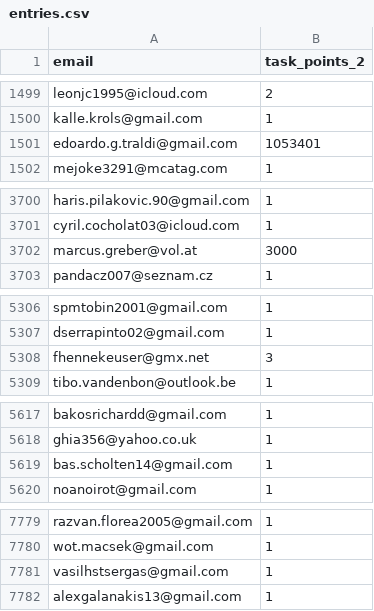
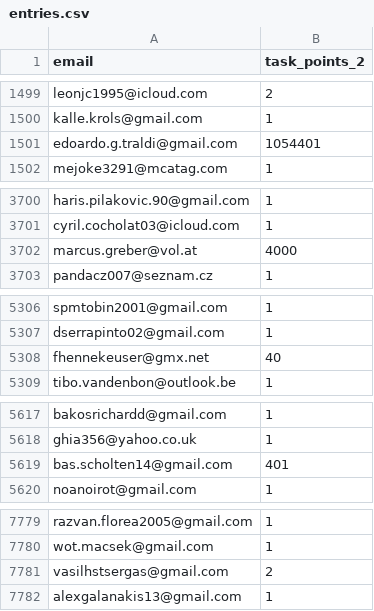
Before and after one commit to nick121684/my-csv-files, a CSV file: entries.csv, drawn as a sheet; only a part is shown, gaps mark what is left out; the diff covers the shown part only.

```diff
--- a/entries.csv
+++ b/entries.csv
@@ -1500,3 +1500,3 @@
 "kalle.krols@gmail.com",1
-"edoardo.g.traldi@gmail.com",1053401
+"edoardo.g.traldi@gmail.com",1054401
 "mejoke3291@mcatag.com",1
@@ -3701,3 +3701,3 @@
 "cyril.cocholat03@icloud.com",1
-"marcus.greber@vol.at",3000
+"marcus.greber@vol.at",4000
 "pandacz007@seznam.cz",1
@@ -5307,3 +5307,3 @@
 "dserrapinto02@gmail.com",1
-"fhennekeuser@gmx.net",3
+"fhennekeuser@gmx.net",40
 "tibo.vandenbon@outlook.be",1
@@ -5618,3 +5618,3 @@
 "ghia356@yahoo.co.uk",1
-"bas.scholten14@gmail.com",1
+"bas.scholten14@gmail.com",401
 "noanoirot@gmail.com",1
@@ -7780,3 +7780,3 @@
 "wot.macsek@gmail.com",1
-"vasilhstsergas@gmail.com",1
+"vasilhstsergas@gmail.com",2
 "alexgalanakis13@gmail.com",1
```
Also changed, not shown: 14 added rows and 13 edited cells elsewhere in this file.
